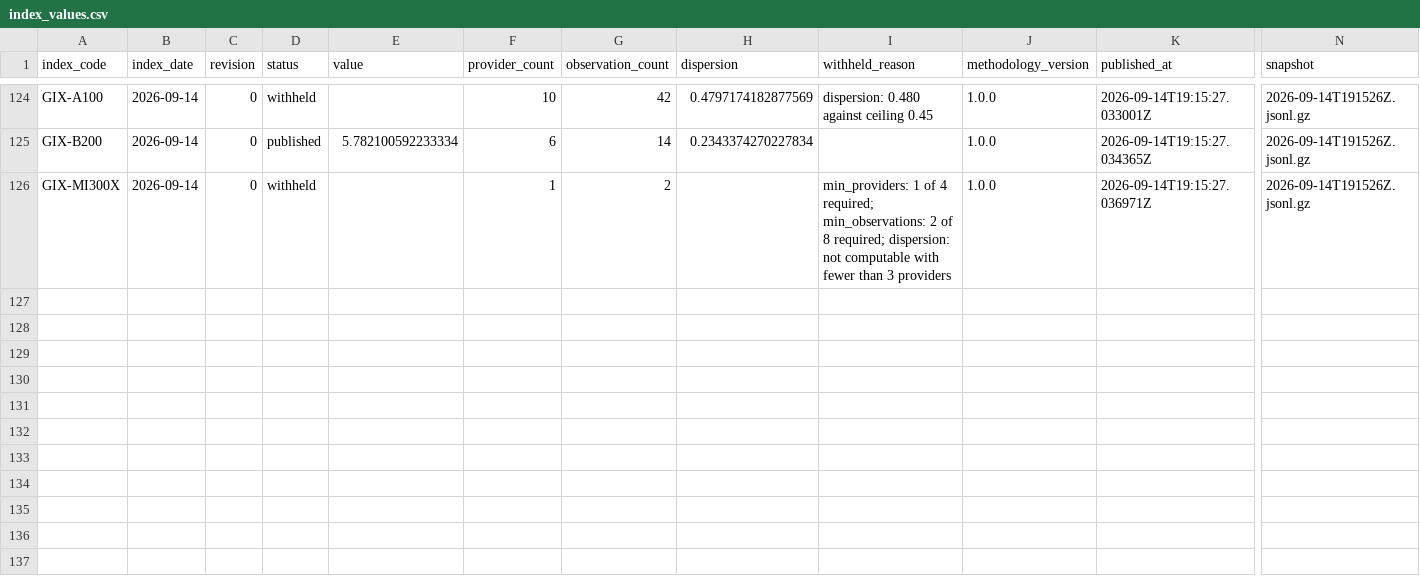
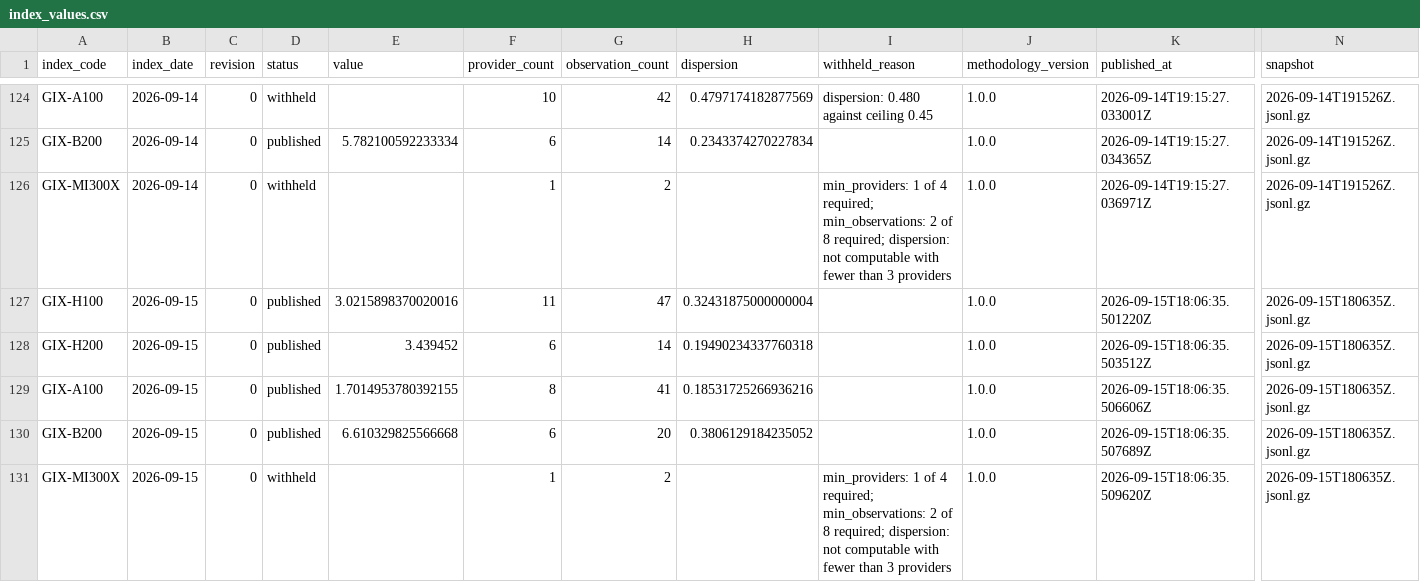
Before and after one commit to henryzhangpku/gpu-price-index, a CSV file: series/index_values.csv, drawn as a sheet; only a part is shown, gaps mark what is left out; rows hold the shown columns only; the diff names each change by its address in the sheet, - before the commit and + after, or states it on an @@ line.

```diff
--- a/series/index_values.csv
+++ b/series/index_values.csv
+row 127: GIX-H100 | 2026-09-15 | 0 | published | 3.0215898370020016 | 11 | 47 | 0.32431875000000004 |  | 1.0.0 | 2026-09-15T18:06:35.501220Z | 2026-09-15T180635Z.jsonl.gz
+row 128: GIX-H200 | 2026-09-15 | 0 | published | 3.439452 | 6 | 14 | 0.19490234337760318 |  | 1.0.0 | 2026-09-15T18:06:35.503512Z | 2026-09-15T180635Z.jsonl.gz
+row 129: GIX-A100 | 2026-09-15 | 0 | published | 1.7014953780392155 | 8 | 41 | 0.18531725266936216 |  | 1.0.0 | 2026-09-15T18:06:35.506606Z | 2026-09-15T180635Z.jsonl.gz
+row 130: GIX-B200 | 2026-09-15 | 0 | published | 6.610329825566668 | 6 | 20 | 0.3806129184235052 |  | 1.0.0 | 2026-09-15T18:06:35.507689Z | 2026-09-15T180635Z.jsonl.gz
+row 131: GIX-MI300X | 2026-09-15 | 0 | withheld |  | 1 | 2 |  | min_providers: 1 of 4 required; min_observations: 2 of 8 required; dispersion: not computable with fewer than 3 providers | 1.0.0 | 2026-09-15T18:06:35.509620Z | 2026-09-15T180635Z.jsonl.gz
```
Also changed, not shown: 1 other file.
